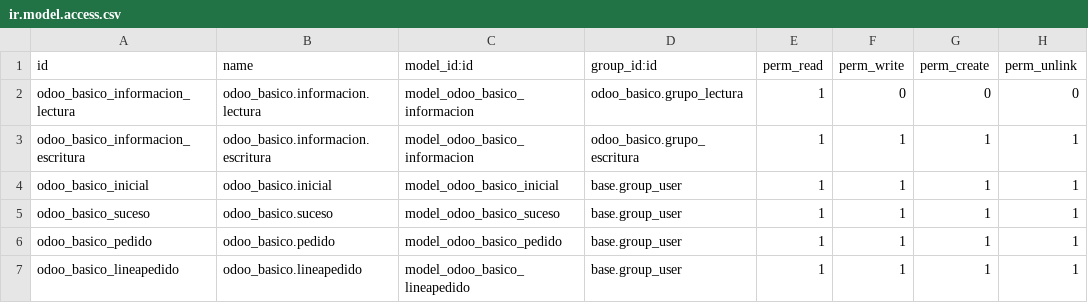
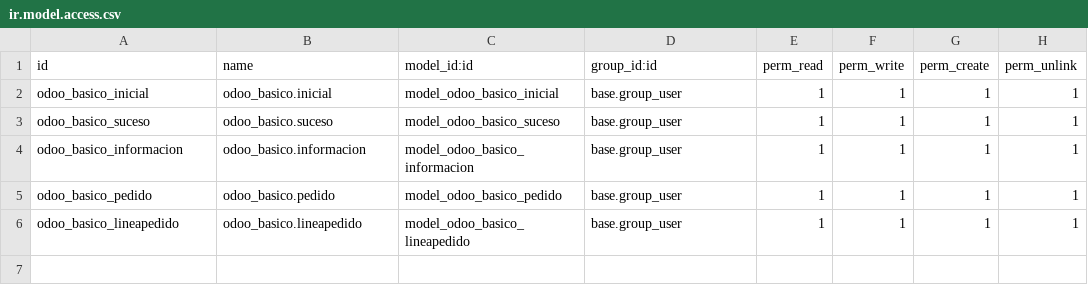
Before and after one commit to antoniocfrv/odoo_basico, a CSV file: security/ir.model.access.csv, drawn as a sheet.

Commit message:
cambio a Odoo versión 13

```diff
--- a/security/ir.model.access.csv
+++ b/security/ir.model.access.csv
@@ -1,6 +1,5 @@
 id,name,model_id:id,group_id:id,perm_read,perm_write,perm_create,perm_unlink
-odoo_basico_informacion_lectura,odoo_basico.informacion.lectura,model_odoo_basico_informacion,odoo_basico.grupo_lectura,1,0,0,0
-odoo_basico_informacion_escritura,odoo_basico.informacion.escritura,model_odoo_basico_informacion,odoo_basico.grupo_escritura,1,1,1,1
 odoo_basico_inicial,odoo_basico.inicial,model_odoo_basico_inicial,base.group_user,1,1,1,1
 odoo_basico_suceso,odoo_basico.suceso,model_odoo_basico_suceso,base.group_user,1,1,1,1
+odoo_basico_informacion,odoo_basico.informacion,model_odoo_basico_informacion,base.group_user,1,1,1,1
 odoo_basico_pedido,odoo_basico.pedido,model_odoo_basico_pedido,base.group_user,1,1,1,1
```
Also changed, not shown: 13 other files.
